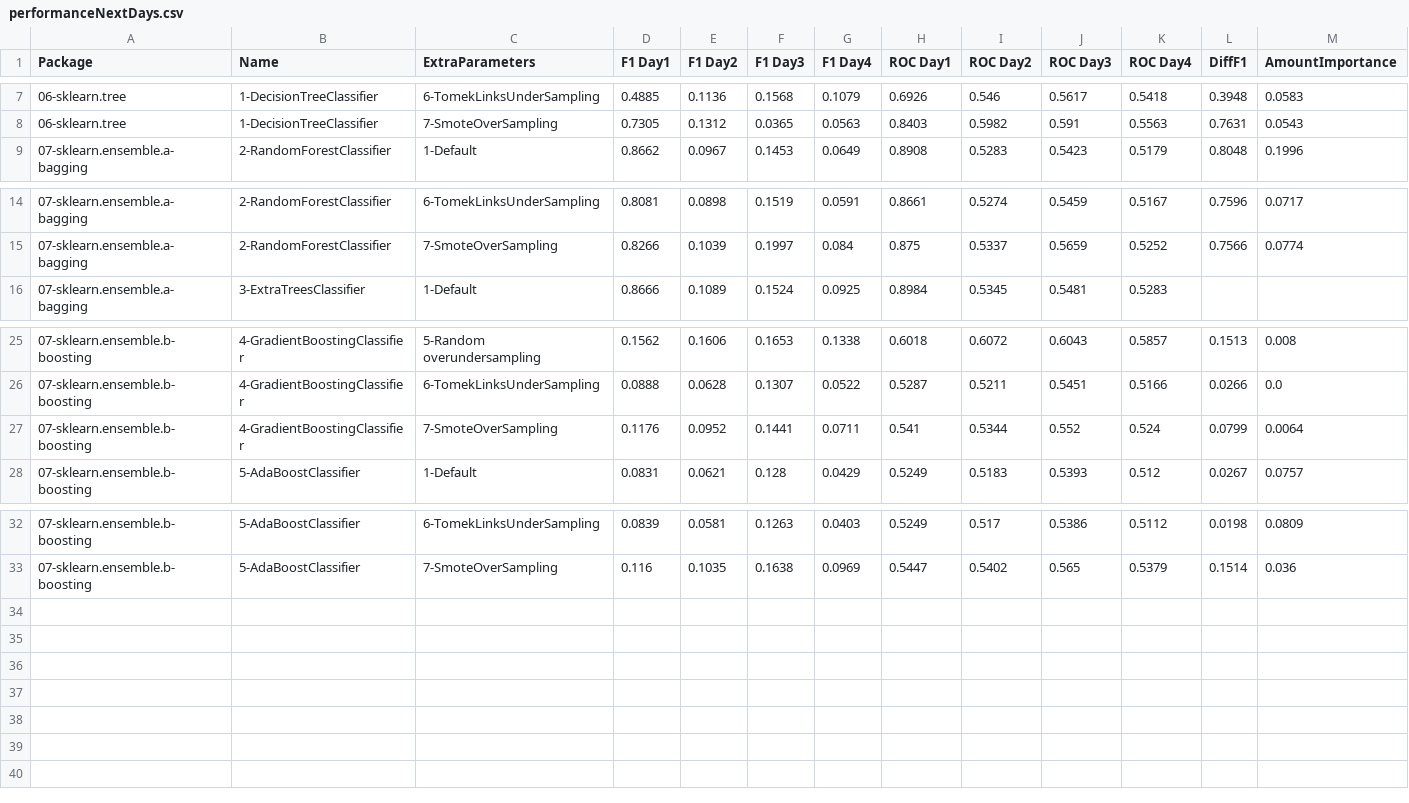
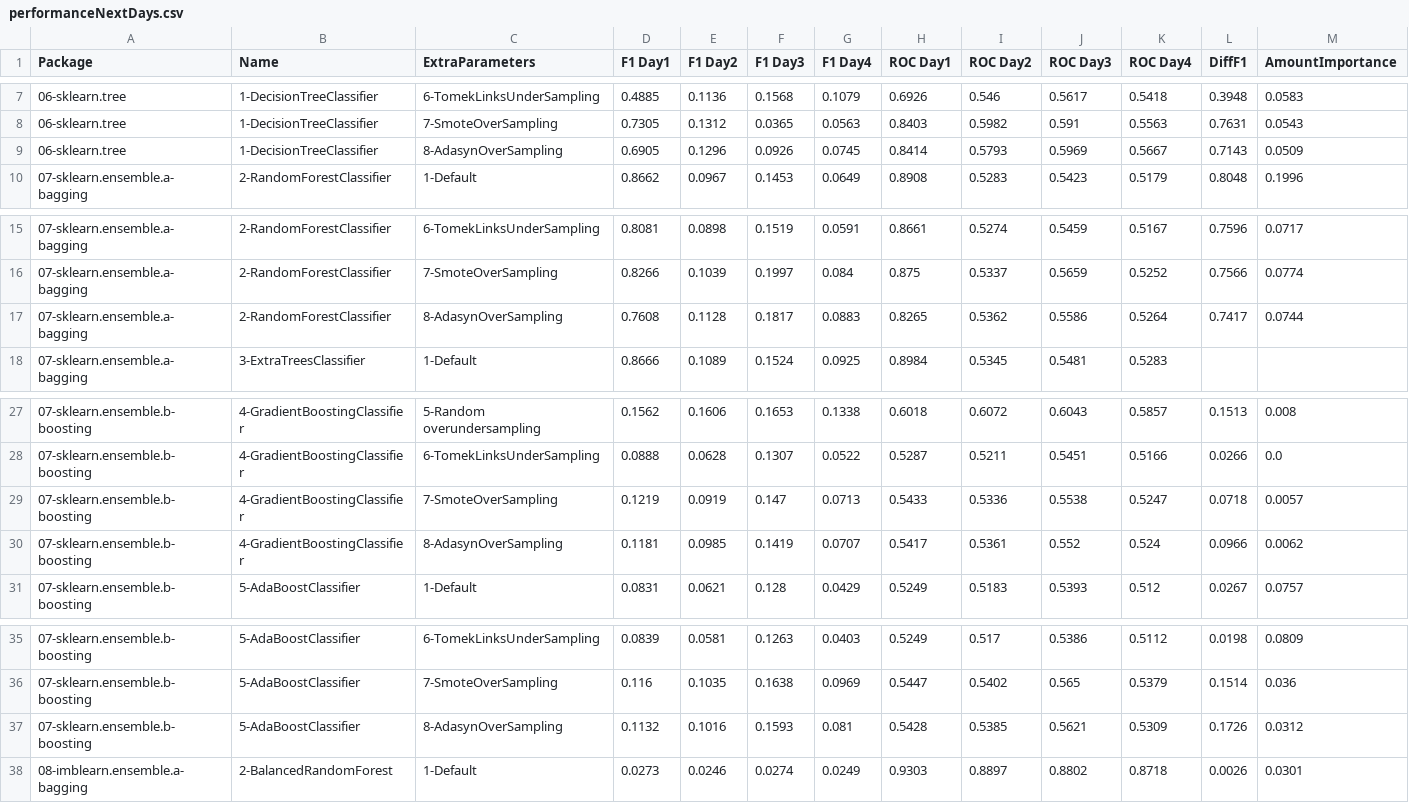
Before and after one commit to franck-benault/creditCardFraudDetection, a CSV file: data/results/performanceNextDays.csv, drawn as a sheet; only a part is shown, gaps mark what is left out.

Commit message:
[Tuning] save last results

```diff
--- a/data/results/performanceNextDays.csv
+++ b/data/results/performanceNextDays.csv
@@ -8,2 +8,3 @@ Package,Name,ExtraParameters,F1 Day1,F1 Day2,F1 Day3,F1 Day4,ROC Day1,ROC Day2,R
 06-sklearn.tree,1-DecisionTreeClassifier,7-SmoteOverSampling,0.7305,0.1312,0.0365,0.0563,0.8403,0.5982,0.591,0.5563,0.7631,0.0543
+06-sklearn.tree,1-DecisionTreeClassifier,8-AdasynOverSampling,0.6905,0.1296,0.0926,0.0745,0.8414,0.5793,0.5969,0.5667,0.7143,0.0509
 07-sklearn.ensemble.a-bagging,2-RandomForestClassifier,1-Default,0.8662,0.0967,0.1453,0.0649,0.8908,0.5283,0.5423,0.5179,0.8048,0.1996
@@ -15,2 +16,3 @@ Package,Name,ExtraParameters,F1 Day1,F1 Day2,F1 Day3,F1 Day4,ROC Day1,ROC Day2,R
 07-sklearn.ensemble.a-bagging,2-RandomForestClassifier,7-SmoteOverSampling,0.8266,0.1039,0.1997,0.084,0.875,0.5337,0.5659,0.5252,0.7566,0.0774
+07-sklearn.ensemble.a-bagging,2-RandomForestClassifier,8-AdasynOverSampling,0.7608,0.1128,0.1817,0.0883,0.8265,0.5362,0.5586,0.5264,0.7417,0.0744
 07-sklearn.ensemble.a-bagging,3-ExtraTreesClassifier,1-Default,0.8666,0.1089,0.1524,0.0925,0.8984,0.5345,0.5481,0.5283,,
@@ -26,3 +28,4 @@ Package,Name,ExtraParameters,F1 Day1,F1 Day2,F1 Day3,F1 Day4,ROC Day1,ROC Day2,R
 07-sklearn.ensemble.b-boosting,4-GradientBoostingClassifier,6-TomekLinksUnderSampling,0.0888,0.0628,0.1307,0.0522,0.5287,0.5211,0.5451,0.5166,0.0266,0.0
-07-sklearn.ensemble.b-boosting,4-GradientBoostingClassifier,7-SmoteOverSampling,0.1176,0.0952,0.1441,0.0711,0.541,0.5344,0.552,0.524,0.0799,0.0064
+07-sklearn.ensemble.b-boosting,4-GradientBoostingClassifier,7-SmoteOverSampling,0.1219,0.0919,0.147,0.0713,0.5433,0.5336,0.5538,0.5247,0.0718,0.0057
+07-sklearn.ensemble.b-boosting,4-GradientBoostingClassifier,8-AdasynOverSampling,0.1181,0.0985,0.1419,0.0707,0.5417,0.5361,0.552,0.524,0.0966,0.0062
 07-sklearn.ensemble.b-boosting,5-AdaBoostClassifier,1-Default,0.0831,0.0621,0.128,0.0429,0.5249,0.5183,0.5393,0.512,0.0267,0.0757
@@ -33 +36,3 @@ Package,Name,ExtraParameters,F1 Day1,F1 Day2,F1 Day3,F1 Day4,ROC Day1,ROC Day2,R
 07-sklearn.ensemble.b-boosting,5-AdaBoostClassifier,7-SmoteOverSampling,0.116,0.1035,0.1638,0.0969,0.5447,0.5402,0.565,0.5379,0.1514,0.036
+07-sklearn.ensemble.b-boosting,5-AdaBoostClassifier,8-AdasynOverSampling,0.1132,0.1016,0.1593,0.081,0.5428,0.5385,0.5621,0.5309,0.1726,0.0312
+08-imblearn.ensemble.a-bagging,2-BalancedRandomForest,1-Default,0.0273,0.0246,0.0274,0.0249,0.9303,0.8897,0.8802,0.8718,0.0026,0.0301
```
Also changed, not shown: data/results/PerformanceTest.csv, data/results/SamplingTimeResponse.csv, 8 other files.
